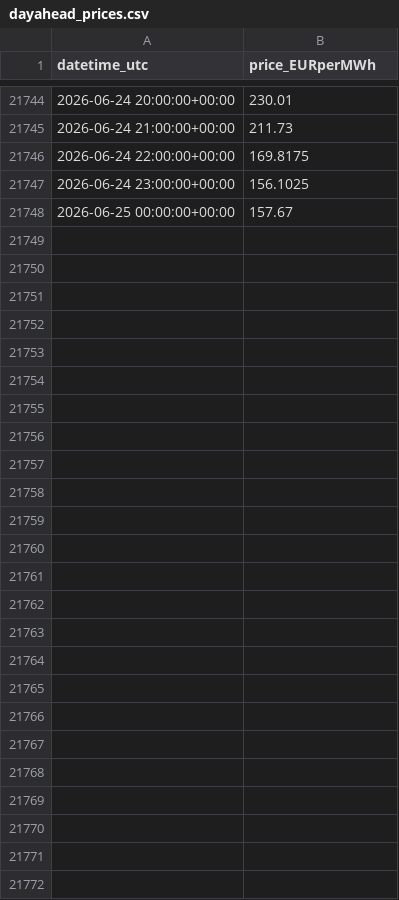
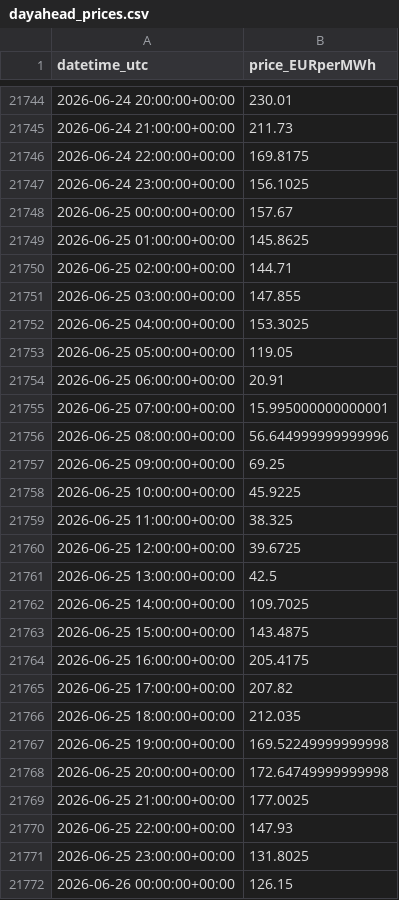
Before and after one commit to Taxiarchis135/greek-res-forecasting, a CSV file: data/dayahead_prices.csv, drawn as a sheet; only a part is shown, gaps mark what is left out; the diff covers the shown part only; the diff names each change by its address in the sheet, - before the commit and + after, or states it on an @@ line.

```diff
--- a/data/dayahead_prices.csv
+++ b/data/dayahead_prices.csv
+row 21749: 2026-06-25 01:00:00+00:00 | 145.8625
+row 21750: 2026-06-25 02:00:00+00:00 | 144.71
+row 21751: 2026-06-25 03:00:00+00:00 | 147.855
+row 21752: 2026-06-25 04:00:00+00:00 | 153.3025
+row 21753: 2026-06-25 05:00:00+00:00 | 119.05
+row 21754: 2026-06-25 06:00:00+00:00 | 20.91
+row 21755: 2026-06-25 07:00:00+00:00 | 15.995000000000001
+row 21756: 2026-06-25 08:00:00+00:00 | 56.644999999999996
+row 21757: 2026-06-25 09:00:00+00:00 | 69.25
+row 21758: 2026-06-25 10:00:00+00:00 | 45.9225
+row 21759: 2026-06-25 11:00:00+00:00 | 38.325
+row 21760: 2026-06-25 12:00:00+00:00 | 39.6725
+row 21761: 2026-06-25 13:00:00+00:00 | 42.5
+row 21762: 2026-06-25 14:00:00+00:00 | 109.7025
+row 21763: 2026-06-25 15:00:00+00:00 | 143.4875
+row 21764: 2026-06-25 16:00:00+00:00 | 205.4175
+row 21765: 2026-06-25 17:00:00+00:00 | 207.82
+row 21766: 2026-06-25 18:00:00+00:00 | 212.035
+row 21767: 2026-06-25 19:00:00+00:00 | 169.52249999999998
+row 21768: 2026-06-25 20:00:00+00:00 | 172.64749999999998
+row 21769: 2026-06-25 21:00:00+00:00 | 177.0025
+row 21770: 2026-06-25 22:00:00+00:00 | 147.93
+row 21771: 2026-06-25 23:00:00+00:00 | 131.8025
+row 21772: 2026-06-26 00:00:00+00:00 | 126.15
```
Also changed, not shown: 2 edited cells elsewhere in this file, data/forecast_tomorrow.csv, 2 other files.
